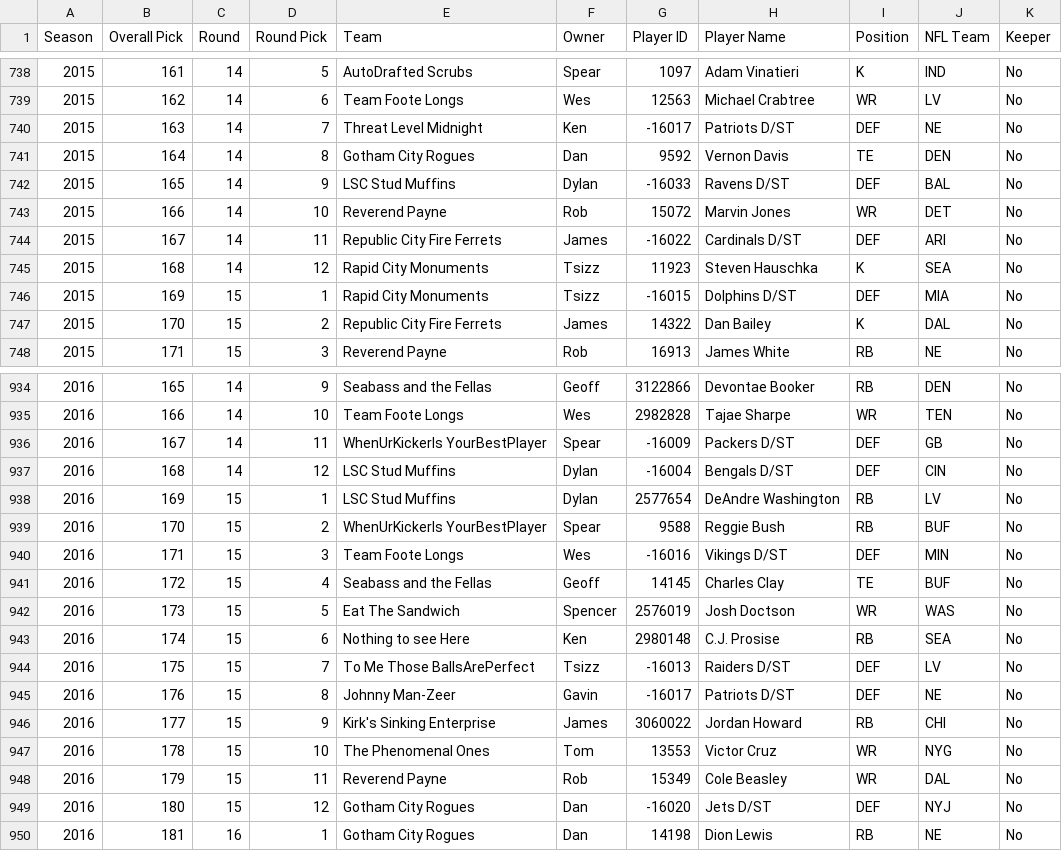
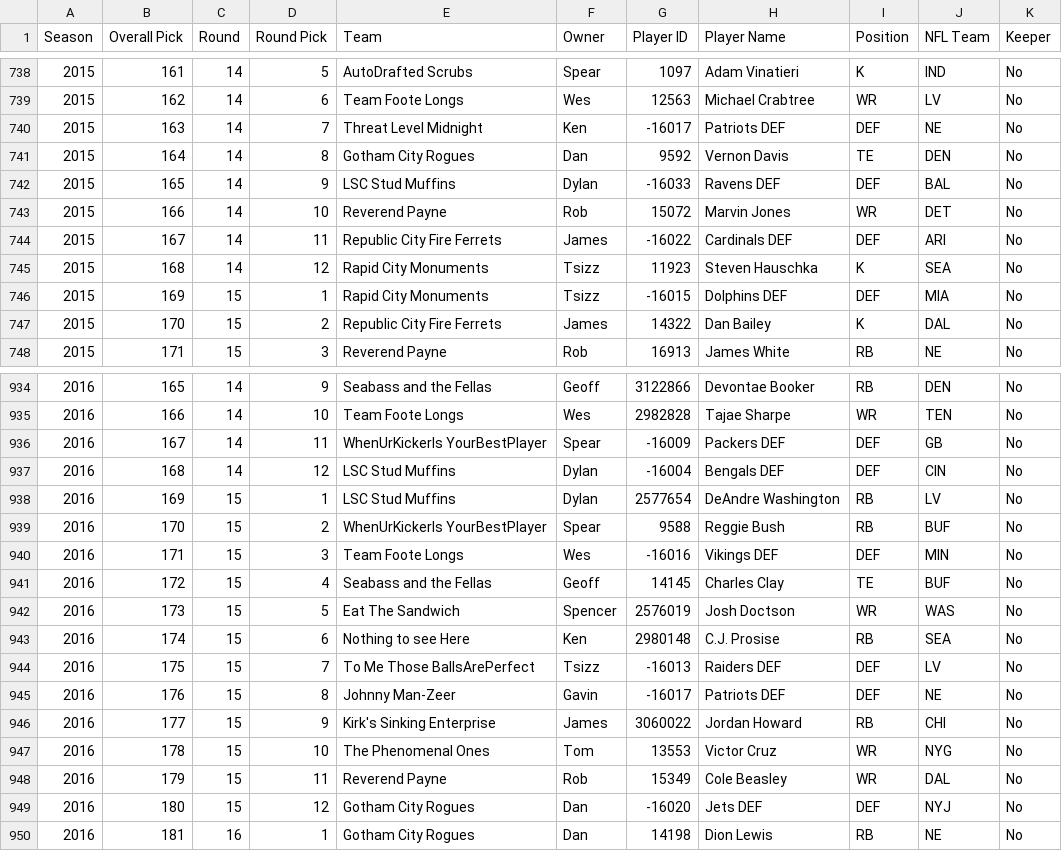
Before and after one commit to dfoote1021/UFC-Fantasy-Football-League-History, a CSV file: assets/data/espn-draft.csv, drawn as a sheet; only a part is shown, gaps mark what is left out; the diff covers the shown part only.

```diff
--- a/assets/data/espn-draft.csv
+++ b/assets/data/espn-draft.csv
@@ -739,9 +739,9 @@ Season,Overall Pick,Round,Round Pick,Team,Owner,Player ID,Player Name,Position,N
 2015,162,14,6,Team Foote Longs,Wes,12563,Michael Crabtree,WR,LV,No
-2015,163,14,7,Threat Level Midnight,Ken,-16017,Patriots D/ST,DEF,NE,No
+2015,163,14,7,Threat Level Midnight,Ken,-16017,Patriots DEF,DEF,NE,No
 2015,164,14,8,Gotham City Rogues,Dan,9592,Vernon Davis,TE,DEN,No
-2015,165,14,9,LSC Stud Muffins,Dylan,-16033,Ravens D/ST,DEF,BAL,No
+2015,165,14,9,LSC Stud Muffins,Dylan,-16033,Ravens DEF,DEF,BAL,No
 2015,166,14,10,Reverend Payne,Rob,15072,Marvin Jones,WR,DET,No
-2015,167,14,11,Republic City Fire Ferrets,James,-16022,Cardinals D/ST,DEF,ARI,No
+2015,167,14,11,Republic City Fire Ferrets,James,-16022,Cardinals DEF,DEF,ARI,No
 2015,168,14,12,Rapid City Monuments,Tsizz,11923,Steven Hauschka,K,SEA,No
-2015,169,15,1,Rapid City Monuments,Tsizz,-16015,Dolphins D/ST,DEF,MIA,No
+2015,169,15,1,Rapid City Monuments,Tsizz,-16015,Dolphins DEF,DEF,MIA,No
 2015,170,15,2,Republic City Fire Ferrets,James,14322,Dan Bailey,K,DAL,No
@@ -935,7 +935,7 @@ Season,Overall Pick,Round,Round Pick,Team,Owner,Player ID,Player Name,Position,N
 2016,166,14,10,Team Foote Longs,Wes,2982828,Tajae Sharpe,WR,TEN,No
-2016,167,14,11,WhenUrKickerIs YourBestPlayer,Spear,-16009,Packers D/ST,DEF,GB,No
-2016,168,14,12,LSC Stud Muffins,Dylan,-16004,Bengals D/ST,DEF,CIN,No
+2016,167,14,11,WhenUrKickerIs YourBestPlayer,Spear,-16009,Packers DEF,DEF,GB,No
+2016,168,14,12,LSC Stud Muffins,Dylan,-16004,Bengals DEF,DEF,CIN,No
 2016,169,15,1,LSC Stud Muffins,Dylan,2577654,DeAndre Washington,RB,LV,No
 2016,170,15,2,WhenUrKickerIs YourBestPlayer,Spear,9588,Reggie Bush,RB,BUF,No
-2016,171,15,3,Team Foote Longs,Wes,-16016,Vikings D/ST,DEF,MIN,No
+2016,171,15,3,Team Foote Longs,Wes,-16016,Vikings DEF,DEF,MIN,No
 2016,172,15,4,Seabass and the Fellas,Geoff,14145,Charles Clay,TE,BUF,No
@@ -943,4 +943,4 @@ Season,Overall Pick,Round,Round Pick,Team,Owner,Player ID,Player Name,Position,N
 2016,174,15,6,Nothing to see Here,Ken,2980148,C.J. Prosise,RB,SEA,No
-2016,175,15,7,To Me Those BallsArePerfect,Tsizz,-16013,Raiders D/ST,DEF,LV,No
-2016,176,15,8,Johnny Man-Zeer,Gavin,-16017,Patriots D/ST,DEF,NE,No
+2016,175,15,7,To Me Those BallsArePerfect,Tsizz,-16013,Raiders DEF,DEF,LV,No
+2016,176,15,8,Johnny Man-Zeer,Gavin,-16017,Patriots DEF,DEF,NE,No
 2016,177,15,9,Kirk's Sinking Enterprise,James,3060022,Jordan Howard,RB,CHI,No
@@ -948,3 +948,3 @@ Season,Overall Pick,Round,Round Pick,Team,Owner,Player ID,Player Name,Position,N
 2016,179,15,11,Reverend Payne,Rob,15349,Cole Beasley,WR,DAL,No
-2016,180,15,12,Gotham City Rogues,Dan,-16020,Jets D/ST,DEF,NYJ,No
+2016,180,15,12,Gotham City Rogues,Dan,-16020,Jets DEF,DEF,NYJ,No
 2016,181,16,1,Gotham City Rogues,Dan,14198,Dion Lewis,RB,NE,No
```
Also changed, not shown: 113 edited cells elsewhere in this file.
